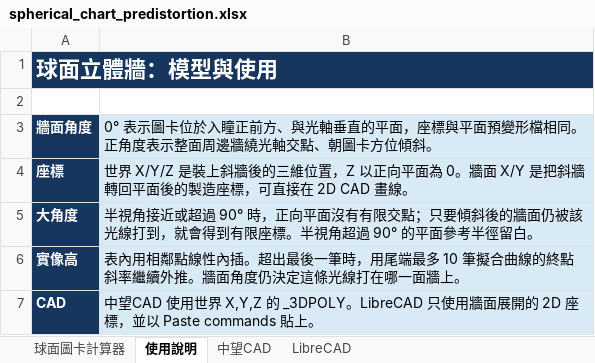
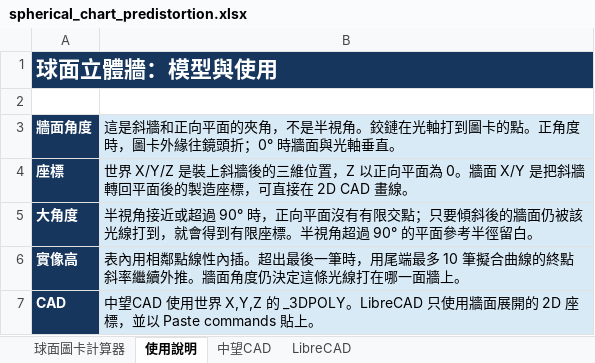
Before and after one commit to Higanbana-TW/Optics, an Excel workbook: spherical_chart_predistortion.xlsx, sheet 使用說明, drawn as a sheet; values as stored, in another font and other column widths than the file's, no borders; charts and pictures not drawn; the diff names each change by its address in the sheet, - before the commit and + after, or states it on an @@ line.

```diff
--- a/spherical_chart_predistortion.xlsx (sheet 使用說明)
+++ b/spherical_chart_predistortion.xlsx (sheet 使用說明)
-B3: 0° 表示圖卡位於入瞳正前方、與光軸垂直的平面，座標與平面預變形檔相同。正角度表示整面周邊牆繞光軸交點、朝圖卡方位傾斜。
+B3: 這是斜牆和正向平面的夾角，不是半視角。鉸鏈在光軸打到圖卡的點。正角度時，圖卡外緣往鏡頭折；0° 時牆面與光軸垂直。
```
Also changed, not shown: charts or pictures, 2 other files.
